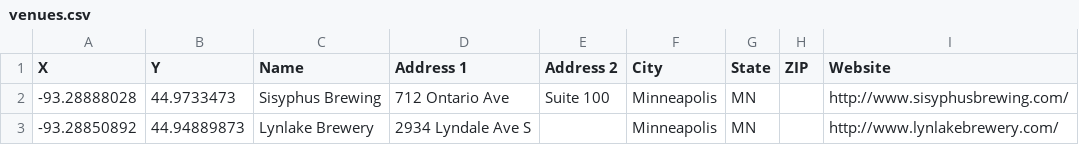
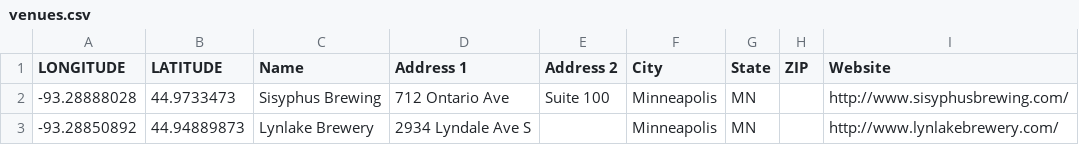
Before and after one commit to sangl003/Bikes-and-Beverages, a CSV file: data/venues.csv, drawn as a sheet; only a part is shown.

Commit message:
CSV header names and GeoJSON output

```diff
--- a/data/venues.csv
+++ b/data/venues.csv
@@ -1,2 +1,2 @@
-X,Y,Name,Address 1,Address 2,City,State,ZIP,Website
+LONGITUDE,LATITUDE,Name,Address 1,Address 2,City,State,ZIP,Website
 -93.28888028,44.9733473,Sisyphus Brewing,712 Ontario Ave,Suite 100,Minneapolis,MN,,http://www.sisyphusbrewing.com/
```
Also changed, not shown: 1 other file.
